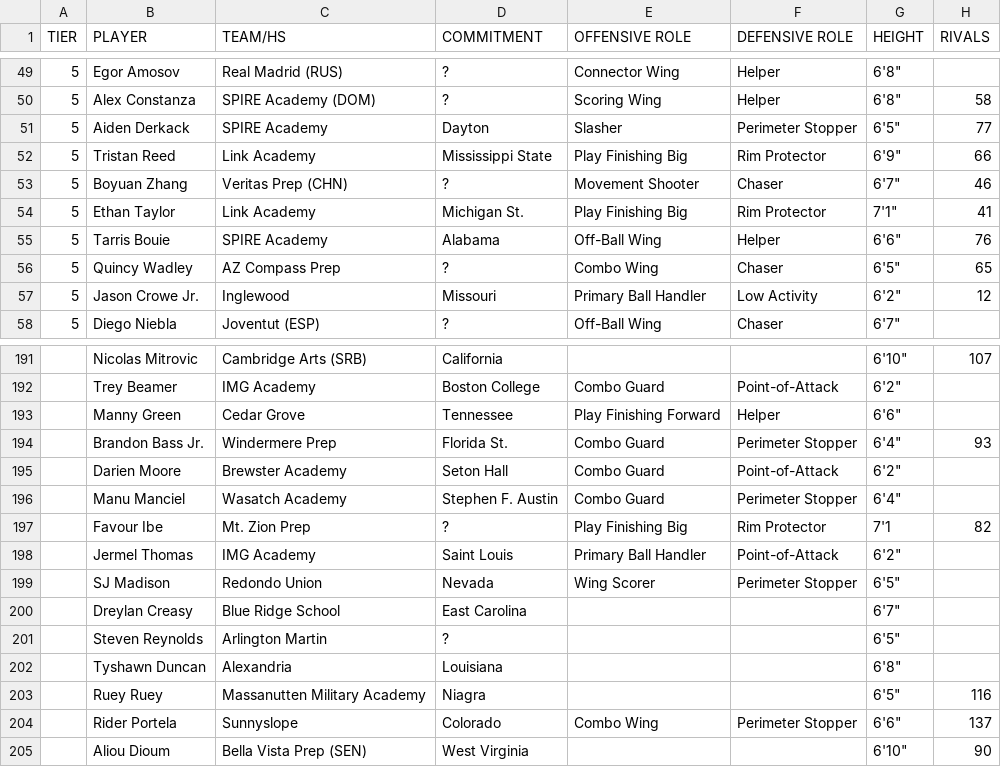
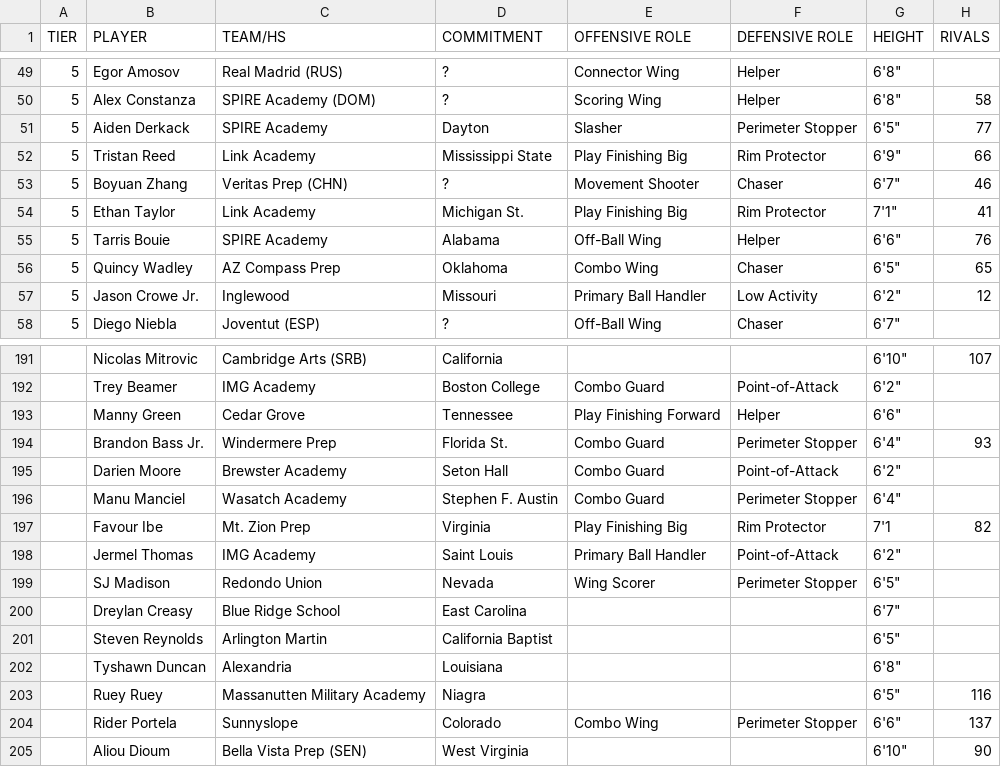
Before and after one commit to logeby2/logeby2.github.io, a CSV file: Recruiting-Rankings/Recruiting Rankings - 2026 Recruiting Summer 2026.csv, drawn as a sheet; only a part is shown, gaps mark what is left out; the diff names each change by its address in the sheet, - before the commit and + after, or states it on an @@ line.

Commit message:
New commits

```diff
--- a/Recruiting-Rankings/Recruiting Rankings - 2026 Recruiting Summer 2026.csv
+++ b/Recruiting-Rankings/Recruiting Rankings - 2026 Recruiting Summer 2026.csv
-D56 (COMMITMENT): ?
+D56 (COMMITMENT): Oklahoma
-D197 (COMMITMENT): ?
+D197 (COMMITMENT): Virginia
-D201 (COMMITMENT): ?
+D201 (COMMITMENT): California Baptist
```
